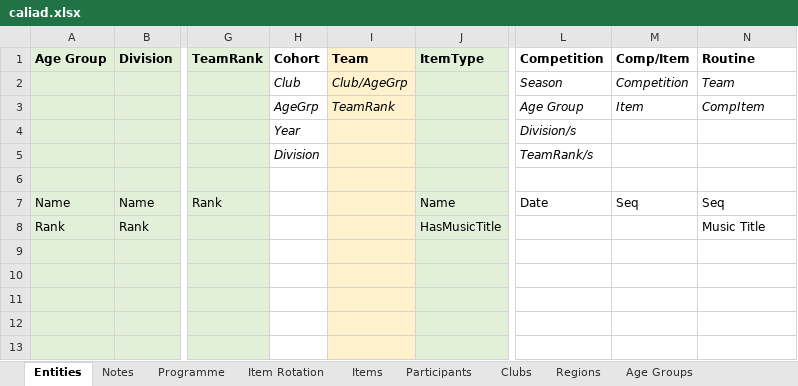
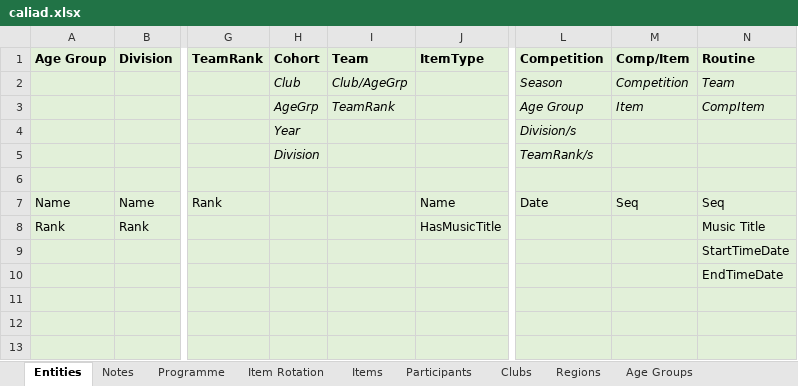
Before and after one commit to BrendanTWhite/Caliad, an Excel workbook: doco/caliad.xlsx, sheet Entities, drawn as a sheet; only a part is shown, gaps mark what is left out; values as stored, in another font and other column widths than the file's, no borders; the diff names each change by its address in the sheet, - before the commit and + after, or states it on an @@ line.

Commit message:
db changes for Routines

```diff
--- a/doco/caliad.xlsx (sheet Entities)
+++ b/doco/caliad.xlsx (sheet Entities)
-H1:H13 fill: none
+H1:H13 fill: #E2F0D9
-I1:I13 fill: #FFF2CC
+I1:I13 fill: #E2F0D9
-L1:N13 fill: none
+L1:N13 fill: #E2F0D9
-N9 (Routine): (empty)
+N9 (Routine): StartTimeDate
-N10 (Routine): (empty)
+N10 (Routine): EndTimeDate
```
Also changed, not shown: 1 other file.
